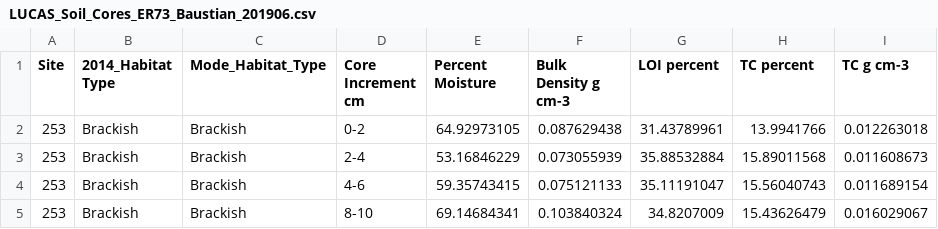
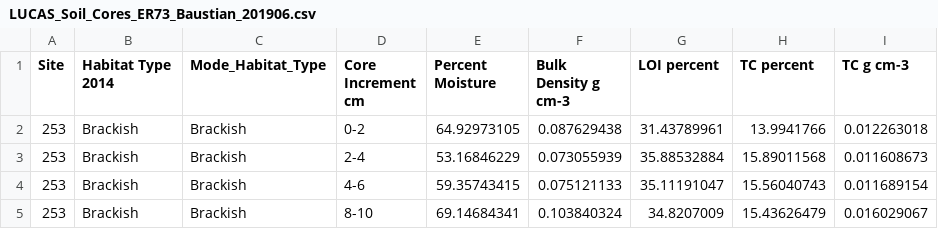
Before and after one commit to ericward/LandCarbonER73, a CSV file: LUCAS_Soil_Cores_ER73_Baustian_201906.csv, drawn as a sheet; only a part is shown.

Commit message:
Update LUCAS_Soil_Cores_ER73_Baustian_201906.csv

```diff
--- a/LUCAS_Soil_Cores_ER73_Baustian_201906.csv
+++ b/LUCAS_Soil_Cores_ER73_Baustian_201906.csv
@@ -1,2 +1,2 @@
-Site,2014_Habitat Type,Mode_Habitat_Type,Core Increment cm,Percent Moisture,Bulk Density g cm-3,LOI percent,TC percent,TC  g cm-3
+Site,Habitat Type 2014,Mode_Habitat_Type,Core Increment cm,Percent Moisture,Bulk Density g cm-3,LOI percent,TC percent,TC g cm-3
 253,Brackish,Brackish,0-2,64.92973105,0.087629438,31.43789961,13.9941766,0.012263018
```
